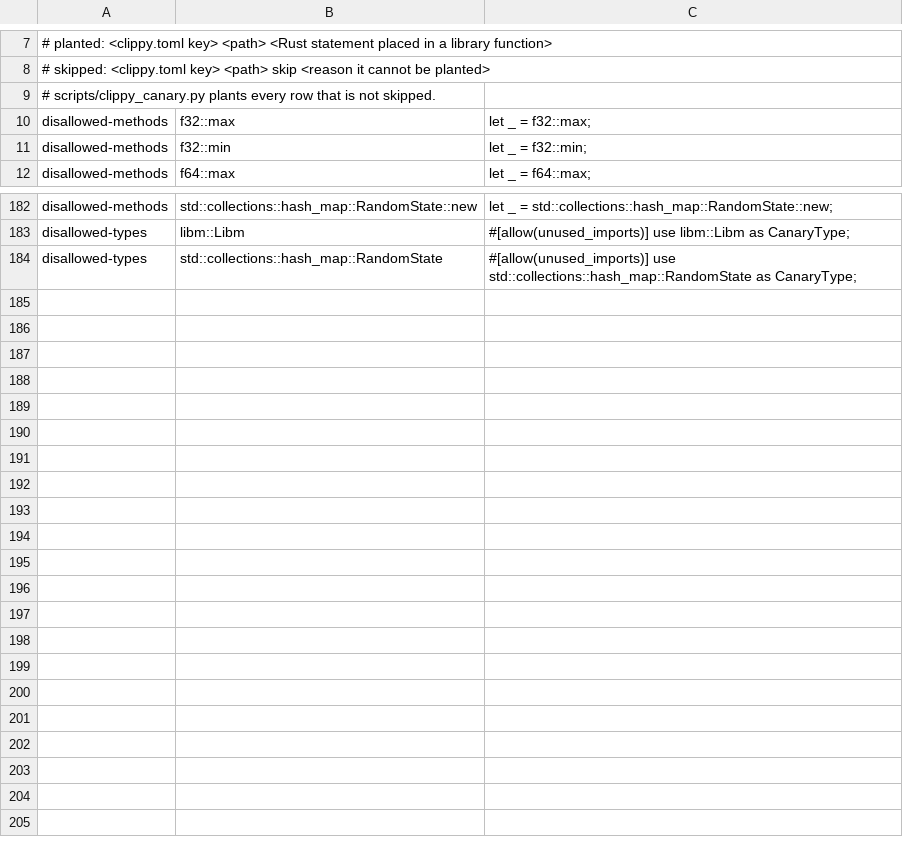
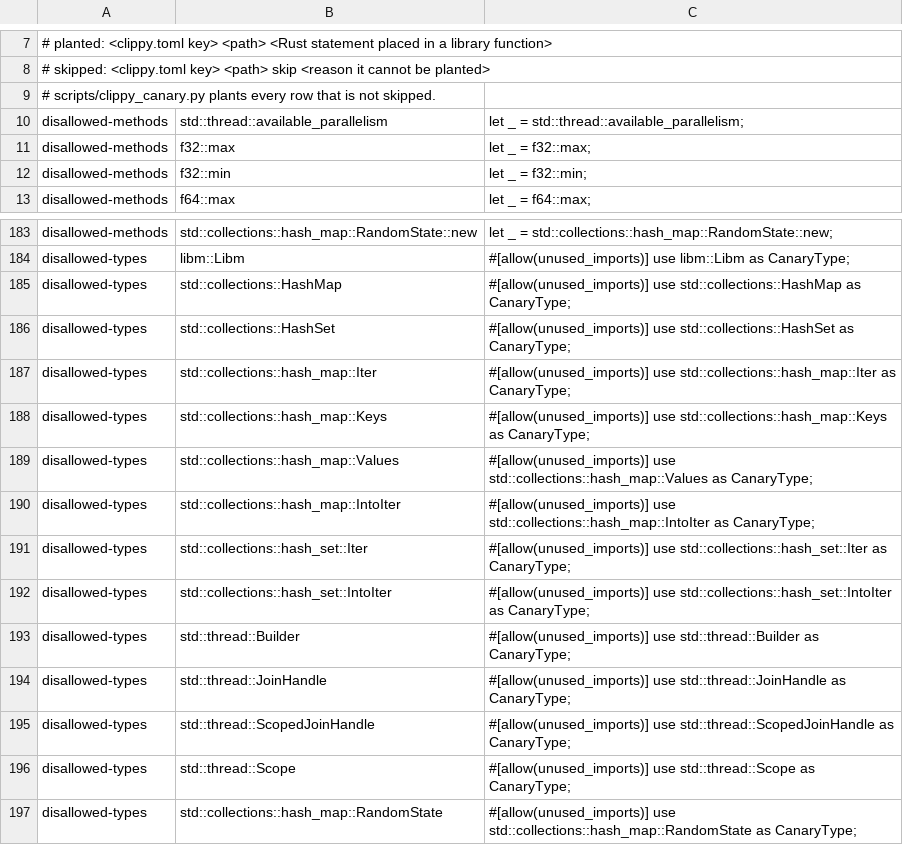
Before and after one commit to ext-sakamoro/ALICE-Analytics, a TSV file: scripts/clippy_canary_calls.tsv, drawn as a sheet; only a part is shown, gaps mark what is left out.

Commit message:
CI: release の golden を every feature でも走らせ、順序の未規定な集合と thread の型を clippy で禁止する (ALICE-Law G4 / G5 / G13)
G4 と G5 を pass にした G13 は spawn / scope の clippy の禁止 (共有 canary の更新待ち) まで fail-known で、文字列層の order_guard は暫定

```diff
--- a/scripts/clippy_canary_calls.tsv
+++ b/scripts/clippy_canary_calls.tsv
@@ -9,2 +9,3 @@
 # scripts/clippy_canary.py plants every row that is not skipped.
+disallowed-methods	std::thread::available_parallelism	let _ = std::thread::available_parallelism;
 disallowed-methods	f32::max	let _ = f32::max;
@@ -183,2 +184,14 @@ disallowed-methods	std::collections::hash_map::RandomState::new	let _ = std::col
 disallowed-types	libm::Libm	#[allow(unused_imports)] use libm::Libm as CanaryType;
+disallowed-types	std::collections::HashMap	#[allow(unused_imports)] use std::collections::HashMap as CanaryType;
+disallowed-types	std::collections::HashSet	#[allow(unused_imports)] use std::collections::HashSet as CanaryType;
+disallowed-types	std::collections::hash_map::Iter	#[allow(unused_imports)] use std::collections::hash_map::Iter as CanaryType;
+disallowed-types	std::collections::hash_map::Keys	#[allow(unused_imports)] use std::collections::hash_map::Keys as CanaryType;
+disallowed-types	std::collections::hash_map::Values	#[allow(unused_imports)] use std::collections::hash_map::Values as CanaryType;
+disallowed-types	std::collections::hash_map::IntoIter	#[allow(unused_imports)] use std::collections::hash_map::IntoIter as CanaryType;
+disallowed-types	std::collections::hash_set::Iter	#[allow(unused_imports)] use std::collections::hash_set::Iter as CanaryType;
+disallowed-types	std::collections::hash_set::IntoIter	#[allow(unused_imports)] use std::collections::hash_set::IntoIter as CanaryType;
+disallowed-types	std::thread::Builder	#[allow(unused_imports)] use std::thread::Builder as CanaryType;
+disallowed-types	std::thread::JoinHandle	#[allow(unused_imports)] use std::thread::JoinHandle as CanaryType;
+disallowed-types	std::thread::ScopedJoinHandle	#[allow(unused_imports)] use std::thread::ScopedJoinHandle as CanaryType;
+disallowed-types	std::thread::Scope	#[allow(unused_imports)] use std::thread::Scope as CanaryType;
 disallowed-types	std::collections::hash_map::RandomState	#[allow(unused_imports)] use std::collections::hash_map::RandomState as CanaryType;
```
Also changed, not shown: 9 other files.
